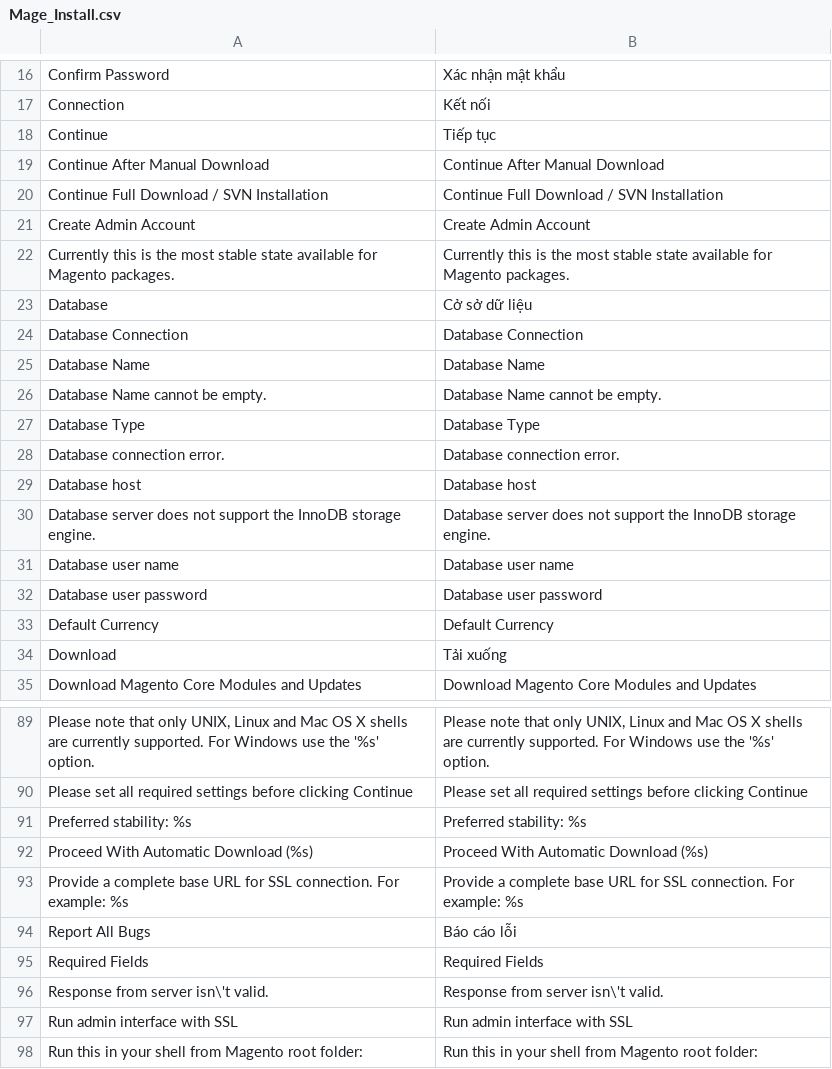
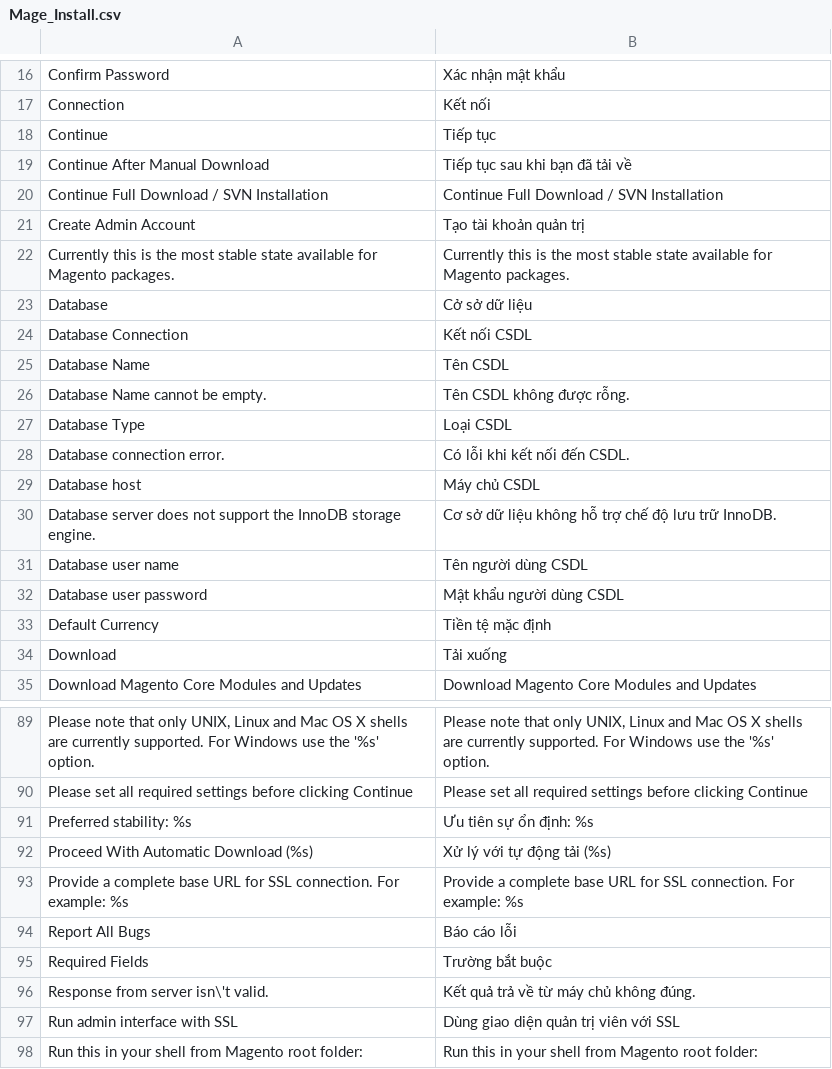
Before and after one commit to vanduc1102/viet-hoa-magento, a CSV file: vi_VN/Mage_Install.csv, drawn as a sheet; only a part is shown, gaps mark what is left out; the diff covers the shown part only.

```diff
--- a/vi_VN/Mage_Install.csv
+++ b/vi_VN/Mage_Install.csv
@@ -18,17 +18,17 @@
 "Continue","Tiếp tục"
-"Continue After Manual Download","Continue After Manual Download"
+"Continue After Manual Download","Tiếp tục sau khi bạn đã tải về"
 "Continue Full Download / SVN Installation","Continue Full Download / SVN Installation"
-"Create Admin Account","Create Admin Account"
+"Create Admin Account","Tạo tài khoản quản trị"
 "Currently this is the most stable state available for Magento packages.","Currently this is the most stable state available for Magento packages."
 "Database","Cở sở dữ liệu"
-"Database Connection","Database Connection"
-"Database Name","Database Name"
-"Database Name cannot be empty.","Database Name cannot be empty."
-"Database Type","Database Type"
-"Database connection error.","Database connection error."
-"Database host","Database host"
-"Database server does not support the InnoDB storage engine.","Database server does not support the InnoDB storage engine."
-"Database user name","Database user name"
-"Database user password","Database user password"
-"Default Currency","Default Currency"
+"Database Connection","Kết nối CSDL"
+"Database Name","Tên CSDL"
+"Database Name cannot be empty.","Tên CSDL không được rỗng."
+"Database Type","Loại CSDL"
+"Database connection error.","Có lỗi khi kết nối đến CSDL."
+"Database host","Máy chủ CSDL"
+"Database server does not support the InnoDB storage engine.","Cơ sở dữ liệu không hỗ trợ chế độ lưu trữ InnoDB."
+"Database user name","Tên người dùng CSDL"
+"Database user password","Mật khẩu người dùng CSDL"
+"Default Currency","Tiền tệ mặc định"
 "Download","Tải xuống"
@@ -90,9 +90,9 @@
 "Please set all required settings before clicking Continue","Please set all required settings before clicking Continue"
-"Preferred stability: %s","Preferred stability: %s"
-"Proceed With Automatic Download (%s)","Proceed With Automatic Download (%s)"
+"Preferred stability: %s","Ưu tiên sự ổn định: %s"
+"Proceed With Automatic Download (%s)","Xử lý với tự động tải (%s)"
 "Provide a complete base URL for SSL connection. For example: %s","Provide a complete base URL for SSL connection. For example: %s"
 "Report All Bugs","Báo cáo lỗi"
-"Required Fields","Required Fields"
-"Response from server isn\'t valid.","Response from server isn\'t valid."
-"Run admin interface with SSL","Run admin interface with SSL"
+"Required Fields","Trường bắt buộc"
+"Response from server isn\'t valid.","Kết quả trả về từ máy chủ không đúng."
+"Run admin interface with SSL","Dùng giao diện quản trị viên với SSL"
 "Run this in your shell from Magento root folder:","Run this in your shell from Magento root folder:"
```
Also changed, not shown: 22 edited cells elsewhere in this file, vi_VN/Mage_Checkout.csv, vi_VN/Mage_Log.csv.
